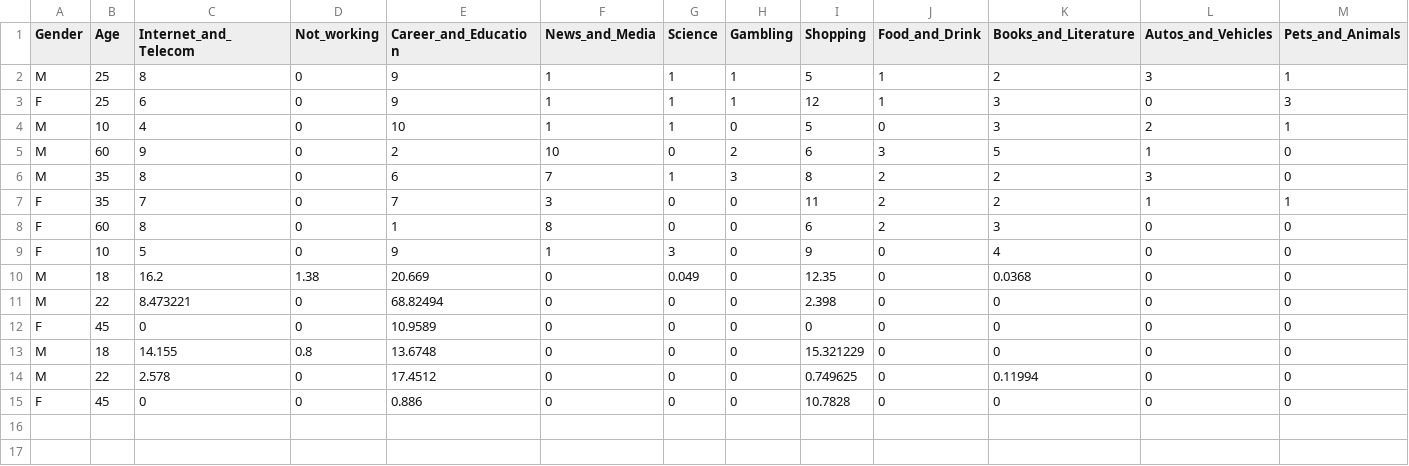
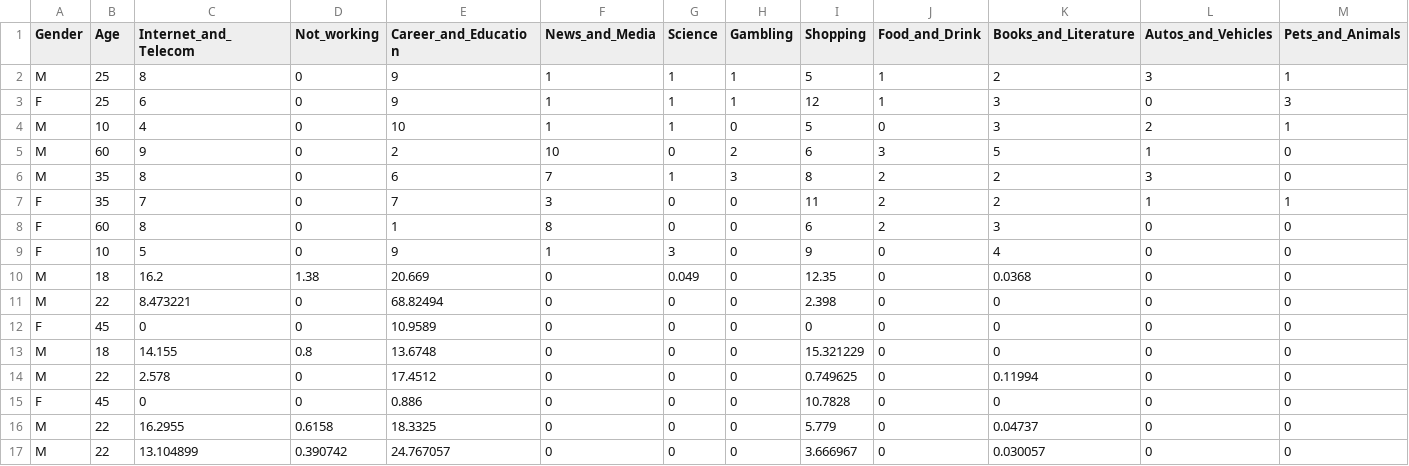
Before and after one commit to RaghavRoy145/history-analyser, a CSV file: gender_age_dataset.csv, drawn as a sheet; only a part is shown; rows hold the shown columns only; the diff names each change by its address in the sheet, - before the commit and + after, or states it on an @@ line.

```diff
--- a/gender_age_dataset.csv
+++ b/gender_age_dataset.csv
+row 16: M | 22 | 16.2955 | 0.6158 | 18.3325 | 0 | 0 | 0 | 5.779 | 0 | 0.04737 | 0 | 0
+row 17: M | 22 | 13.104899 | 0.390742 | 24.767057 | 0 | 0 | 0 | 3.666967 | 0 | 0.030057 | 0 | 0
```
Also changed, not shown: 2 other files.
